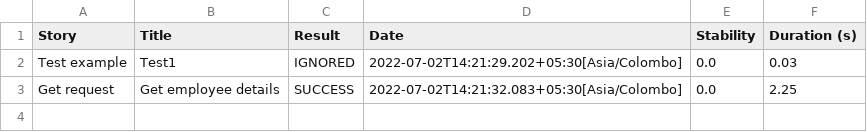
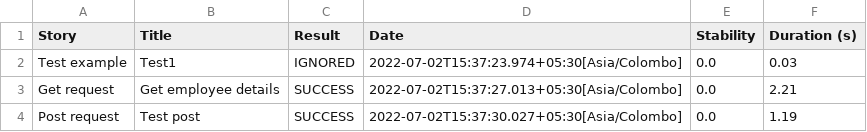
Before and after one commit to Muaaz321/SerenityBDDRestApi, a CSV file: target/site/serenity/results.csv, drawn as a sheet.

Commit message:
post

```diff
--- a/target/site/serenity/results.csv
+++ b/target/site/serenity/results.csv
@@ -1,3 +1,4 @@
 "Story","Title","Result","Date","Stability","Duration (s)"
-"Test example","Test1","IGNORED","2022-07-02T14:21:29.202+05:30[Asia/Colombo]","0.0","0.03"
-"Get request","Get employee details","SUCCESS","2022-07-02T14:21:32.083+05:30[Asia/Colombo]","0.0","2.25"
+"Test example","Test1","IGNORED","2022-07-02T15:37:23.974+05:30[Asia/Colombo]","0.0","0.03"
+"Get request","Get employee details","SUCCESS","2022-07-02T15:37:27.013+05:30[Asia/Colombo]","0.0","2.21"
+"Post request","Test post","SUCCESS","2022-07-02T15:37:30.027+05:30[Asia/Colombo]","0.0","1.19"
```
Also changed, not shown: 50 other files.
